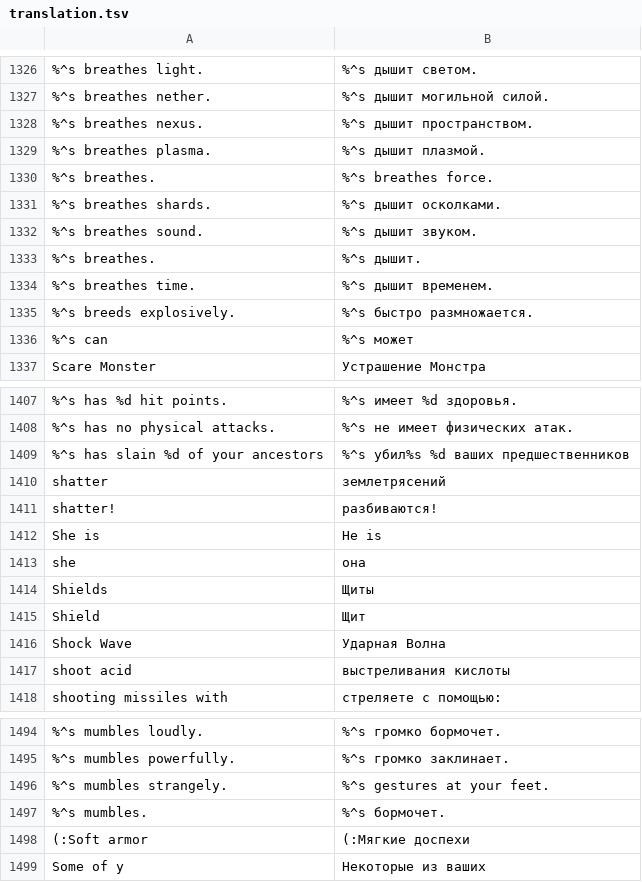
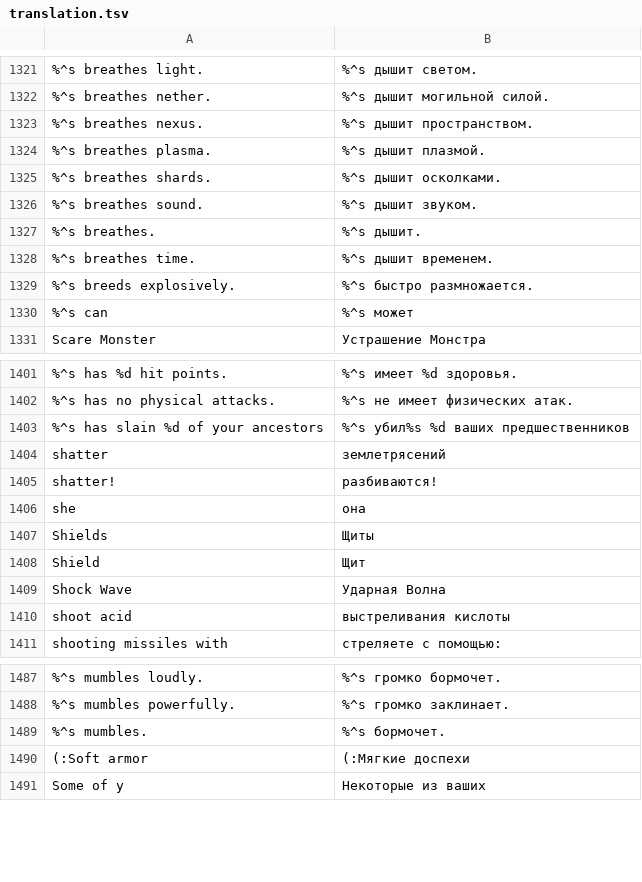
Before and after one commit to tpimh/angband-r, a TSV file: translation.tsv, drawn as a sheet; only a part is shown, gaps mark what is left out; the diff covers the shown part only.

```diff
--- a/translation.tsv
+++ b/translation.tsv
@@ -1329,3 +1324,2 @@
 "%^s breathes plasma."	"%^s дышит плазмой."
-"%^s breathes."	"%^s breathes force."
 "%^s breathes shards."	"%^s дышит осколками."
@@ -1411,3 +1405,2 @@
 " shatter!"	" разбиваются!"
-"She is "	"He is "
 "she"	"она"
@@ -1495,3 +1488,2 @@
 "%^s mumbles powerfully."	"%^s громко заклинает."
-"%^s mumbles strangely."	"%^s gestures at your feet."
 "%^s mumbles."	"%^s бормочет."
```
Also changed, not shown: 5 removed rows elsewhere in this file.
